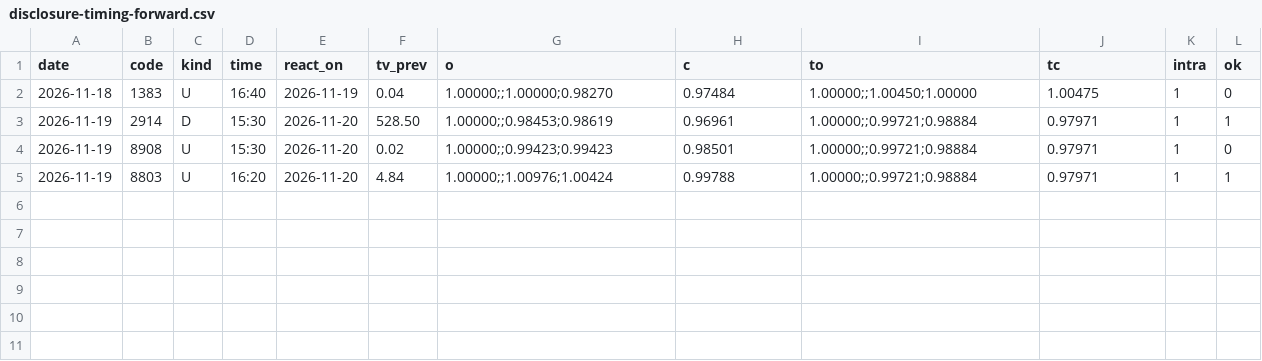
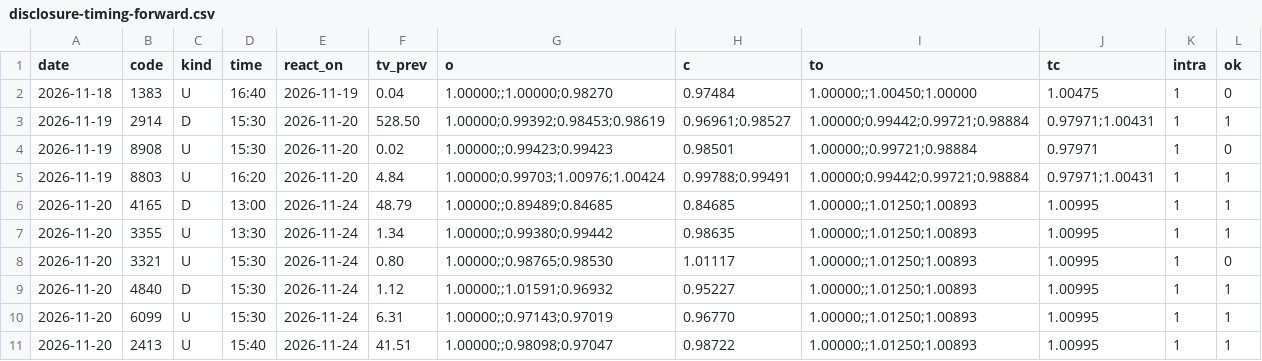
Before and after one commit to invest-ai-info/marketwatch-ai, a CSV file: disclosure-timing-forward.csv, drawn as a sheet.

```diff
--- a/disclosure-timing-forward.csv
+++ b/disclosure-timing-forward.csv
@@ -2,4 +2,10 @@
 2026-11-18,1383,U,16:40,2026-11-19,0.04,1.00000;;1.00000;0.98270,0.97484,1.00000;;1.00450;1.00000,1.00475,1,0
-2026-11-19,2914,D,15:30,2026-11-20,528.50,1.00000;;0.98453;0.98619,0.96961,1.00000;;0.99721;0.98884,0.97971,1,1
+2026-11-19,2914,D,15:30,2026-11-20,528.50,1.00000;0.99392;0.98453;0.98619,0.96961;0.98527,1.00000;0.99442;0.99721;0.98884,0.97971;1.00431,1,1
 2026-11-19,8908,U,15:30,2026-11-20,0.02,1.00000;;0.99423;0.99423,0.98501,1.00000;;0.99721;0.98884,0.97971,1,0
-2026-11-19,8803,U,16:20,2026-11-20,4.84,1.00000;;1.00976;1.00424,0.99788,1.00000;;0.99721;0.98884,0.97971,1,1
+2026-11-19,8803,U,16:20,2026-11-20,4.84,1.00000;0.99703;1.00976;1.00424,0.99788;0.99491,1.00000;0.99442;0.99721;0.98884,0.97971;1.00431,1,1
+2026-11-20,4165,D,13:00,2026-11-24,48.79,1.00000;;0.89489;0.84685,0.84685,1.00000;;1.01250;1.00893,1.00995,1,1
+2026-11-20,3355,U,13:30,2026-11-24,1.34,1.00000;;0.99380;0.99442,0.98635,1.00000;;1.01250;1.00893,1.00995,1,1
+2026-11-20,3321,U,15:30,2026-11-24,0.80,1.00000;;0.98765;0.98530,1.01117,1.00000;;1.01250;1.00893,1.00995,1,0
+2026-11-20,4840,D,15:30,2026-11-24,1.12,1.00000;;1.01591;0.96932,0.95227,1.00000;;1.01250;1.00893,1.00995,1,1
+2026-11-20,6099,U,15:30,2026-11-24,6.31,1.00000;;0.97143;0.97019,0.96770,1.00000;;1.01250;1.00893,1.00995,1,1
+2026-11-20,2413,U,15:40,2026-11-24,41.51,1.00000;;0.98098;0.97047,0.98722,1.00000;;1.01250;1.00893,1.00995,1,1
```
Also changed, not shown: 4 other files.
